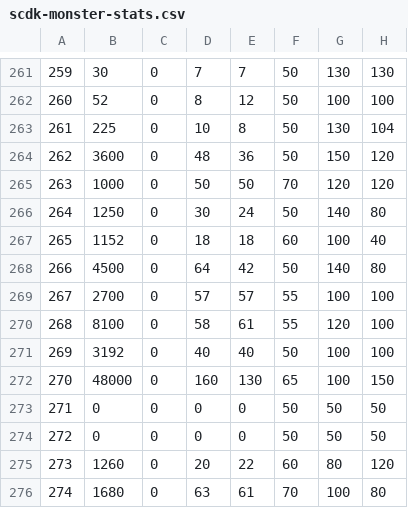
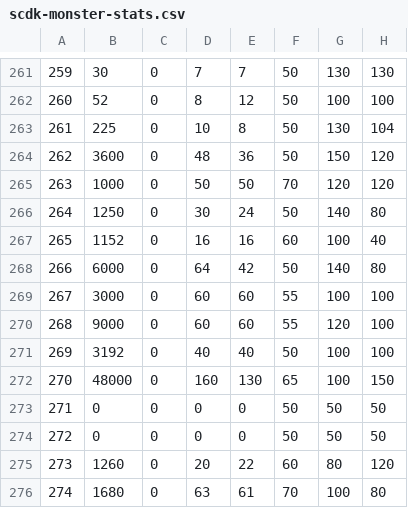
Before and after one commit to Zychronix/scdk-japan-demo-mod, a CSV file: mods/csvstat/Hell Mode/scdk-monster-stats.csv, drawn as a sheet; only a part is shown, gaps mark what is left out; the diff names each change by its address in the sheet, - before the commit and + after, or states it on an @@ line.

```diff
--- a/mods/csvstat/Hell Mode/scdk-monster-stats.csv
+++ b/mods/csvstat/Hell Mode/scdk-monster-stats.csv
-D267: 18
+D267: 16
-E267: 18
+E267: 16
-B268: 4500
+B268: 6000
-B269: 2700
+B269: 3000
-D269: 57
+D269: 60
-E269: 57
+E269: 60
-B270: 8100
+B270: 9000
-D270: 58
+D270: 60
-E270: 61
+E270: 60
```
Also changed, not shown: mods/csvstat/Hell Mode/scdk-thrown-item-stats.csv, 2 other files.
